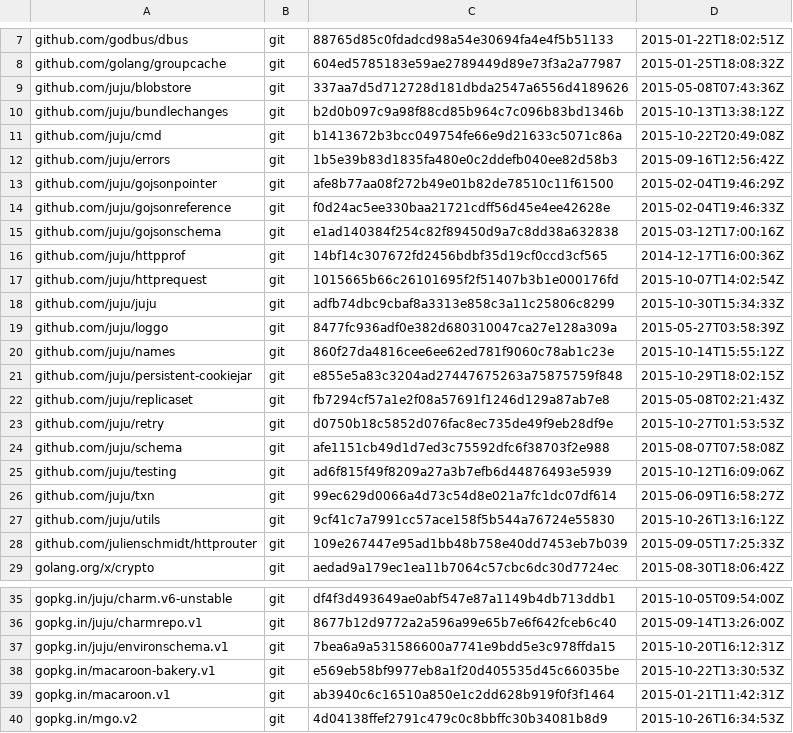
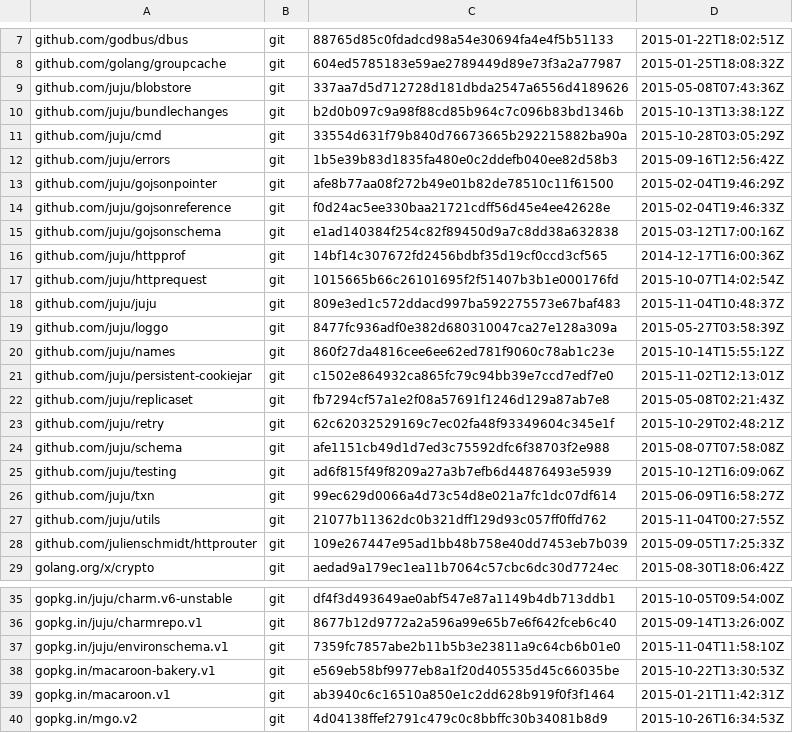
Before and after one commit to canonical/jimm, a TSV file: dependencies.tsv, drawn as a sheet; only a part is shown, gaps mark what is left out.

```diff
--- a/dependencies.tsv
+++ b/dependencies.tsv
@@ -10,3 +10,3 @@ github.com/juju/blobstore	git	337aa7d5d712728d181dbda2547a6556d4189626	2015-05-0
 github.com/juju/bundlechanges	git	b2d0b097c9a98f88cd85b964c7c096b83bd1346b	2015-10-13T13:38:12Z
-github.com/juju/cmd	git	b1413672b3bcc049754fe66e9d21633c5071c86a	2015-10-22T20:49:08Z
+github.com/juju/cmd	git	33554d631f79b840d76673665b292215882ba90a	2015-10-28T03:05:29Z
 github.com/juju/errors	git	1b5e39b83d1835fa480e0c2ddefb040ee82d58b3	2015-09-16T12:56:42Z
@@ -17,8 +17,8 @@ github.com/juju/httpprof	git	14bf14c307672fd2456bdbf35d19cf0ccd3cf565	2014-12-17
 github.com/juju/httprequest	git	1015665b66c26101695f2f51407b3b1e000176fd	2015-10-07T14:02:54Z
-github.com/juju/juju	git	adfb74dbc9cbaf8a3313e858c3a11c25806c8299	2015-10-30T15:34:33Z
+github.com/juju/juju	git	809e3ed1c572ddacd997ba592275573e67baf483	2015-11-04T10:48:37Z
 github.com/juju/loggo	git	8477fc936adf0e382d680310047ca27e128a309a	2015-05-27T03:58:39Z
 github.com/juju/names	git	860f27da4816cee6ee62ed781f9060c78ab1c23e	2015-10-14T15:55:12Z
-github.com/juju/persistent-cookiejar	git	e855e5a83c3204ad27447675263a75875759f848	2015-10-29T18:02:15Z
+github.com/juju/persistent-cookiejar	git	c1502e864932ca865fc79c94bb39e7ccd7edf7e0	2015-11-02T12:13:01Z
 github.com/juju/replicaset	git	fb7294cf57a1e2f08a57691f1246d129a87ab7e8	2015-05-08T02:21:43Z
-github.com/juju/retry	git	d0750b18c5852d076fac8ec735de49f9eb28df9e	2015-10-27T01:53:53Z
+github.com/juju/retry	git	62c62032529169c7ec02fa48f93349604c345e1f	2015-10-29T02:48:21Z
 github.com/juju/schema	git	afe1151cb49d1d7ed3c75592dfc6f38703f2e988	2015-08-07T07:58:08Z
@@ -26,3 +26,3 @@ github.com/juju/testing	git	ad6f815f49f8209a27a3b7efb6d44876493e5939	2015-10-12T
 github.com/juju/txn	git	99ec629d0066a4d73c54d8e021a7fc1dc07df614	2015-06-09T16:58:27Z
-github.com/juju/utils	git	9cf41c7a7991cc57ace158f5b544a76724e55830	2015-10-26T13:16:12Z
+github.com/juju/utils	git	21077b11362dc0b321dff129d93c057ff0ffd762	2015-11-04T00:27:55Z
 github.com/julienschmidt/httprouter	git	109e267447e95ad1bb48b758e40dd7453eb7b039	2015-09-05T17:25:33Z
@@ -36,3 +36,3 @@ gopkg.in/juju/charm.v6-unstable	git	df4f3d493649ae0abf547e87a1149b4db713ddb1	201
 gopkg.in/juju/charmrepo.v1	git	8677b12d9772a2a596a99e65b7e6f642fceb6c40	2015-09-14T13:26:00Z
-gopkg.in/juju/environschema.v1	git	7bea6a9a531586600a7741e9bdd5e3c978ffda15	2015-10-20T16:12:31Z
+gopkg.in/juju/environschema.v1	git	7359fc7857abe2b11b5b3e23811a9c64cb6b01e0	2015-11-04T11:58:10Z
 gopkg.in/macaroon-bakery.v1	git	e569eb58bf9977eb8a1f20d405535d45c66035be	2015-10-22T13:30:53Z
```
Also changed, not shown: 4 other files.
